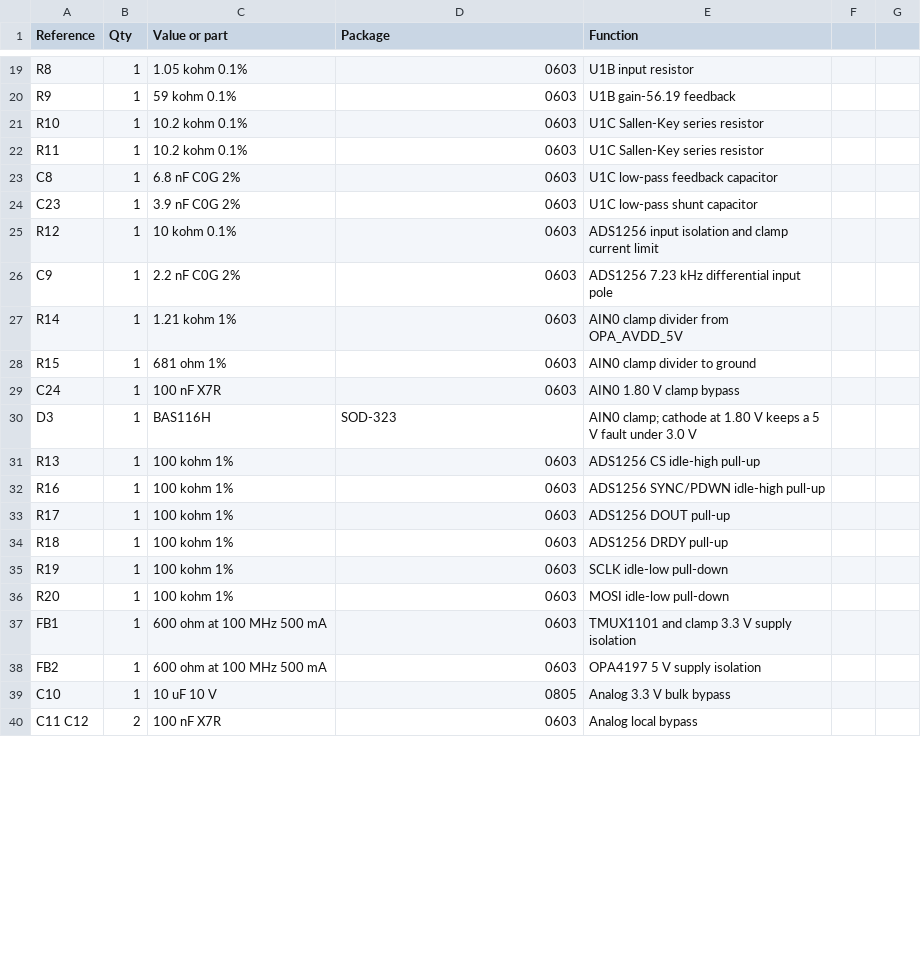
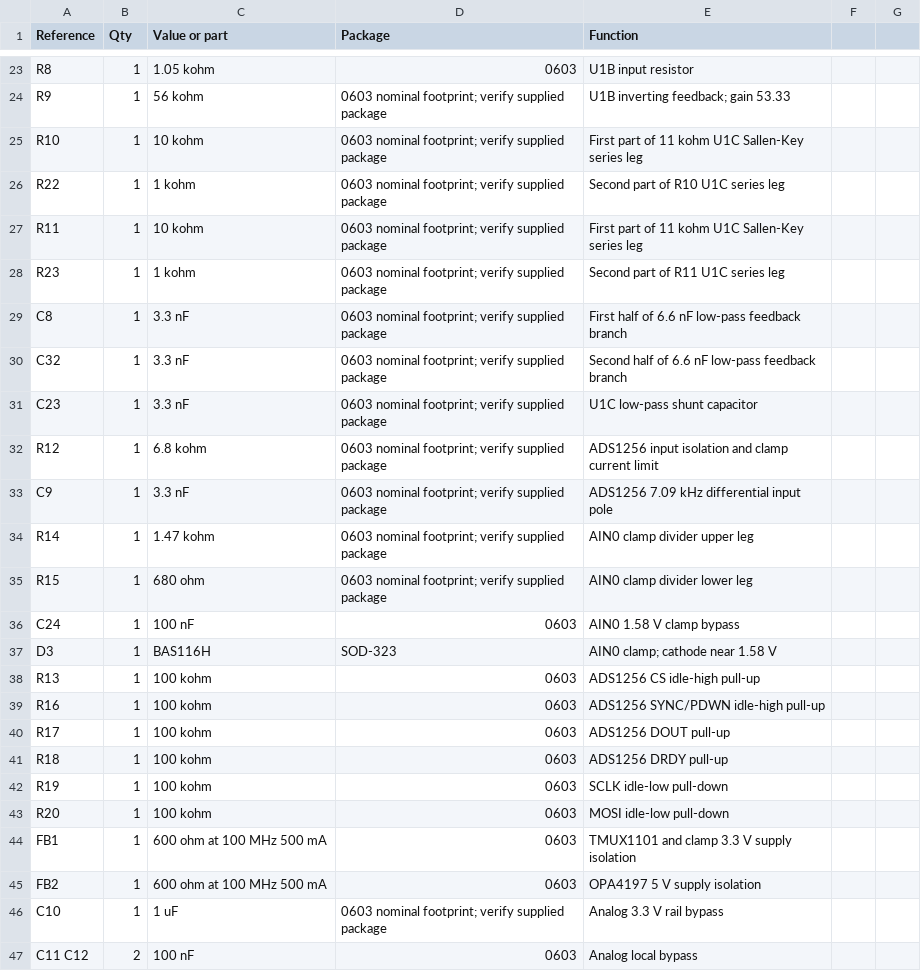
Before and after one commit to ethanewer/ece455, a CSV file: receiver_design/bom.csv, drawn as a sheet; only a part is shown, gaps mark what is left out; addresses are those after the commit; the diff covers the shown part only; the diff names each change by its address in the sheet, - before the commit and + after, or states it on an @@ line.

Commit message:
Keep receiver tuning external to high-impedance input

```diff
--- a/receiver_design/bom.csv
+++ b/receiver_design/bom.csv
-C23 (Value or part): 1.05 kohm 0.1%
+C23 (Value or part): 1.05 kohm
-C24 (Value or part): 59 kohm 0.1%
+C24 (Value or part): 56 kohm
-D24:D25 (Package): 0603
+D24:D25 (Package): 0603 nominal footprint; verify supplied package
-E24 (Function): U1B gain-56.19 feedback
+E24 (Function): U1B inverting feedback; gain 53.33
-C25 (Value or part): 10.2 kohm 0.1%
+C25 (Value or part): 10 kohm
-E25 (Function): U1C Sallen-Key series resistor
+E25 (Function): First part of 11 kohm U1C Sallen-Key series leg
+row 26: R22 | 1 | 1 kohm | 0603 nominal footprint; verify supplied package | Second part of R10 U1C series leg
-C27 (Value or part): 10.2 kohm 0.1%
+C27 (Value or part): 10 kohm
-D27 (Package): 0603
+D27 (Package): 0603 nominal footprint; verify supplied package
-E27 (Function): U1C Sallen-Key series resistor
+E27 (Function): First part of 11 kohm U1C Sallen-Key series leg
+row 28: R23 | 1 | 1 kohm | 0603 nominal footprint; verify supplied package | Second part of R11 U1C series leg
-C29 (Value or part): 6.8 nF C0G 2%
+C29 (Value or part): 3.3 nF
-D29 (Package): 0603
+D29 (Package): 0603 nominal footprint; verify supplied package
-E29 (Function): U1C low-pass feedback capacitor
+E29 (Function): First half of 6.6 nF low-pass feedback branch
+row 30: C32 | 1 | 3.3 nF | 0603 nominal footprint; verify supplied package | Second half of 6.6 nF low-pass feedback branch
-C31 (Value or part): 3.9 nF C0G 2%
+C31 (Value or part): 3.3 nF
-D31:D35 (Package): 0603
+D31:D35 (Package): 0603 nominal footprint; verify supplied package
-C32 (Value or part): 10 kohm 0.1%
+C32 (Value or part): 6.8 kohm
-C33 (Value or part): 2.2 nF C0G 2%
+C33 (Value or part): 3.3 nF
-E33 (Function): ADS1256 7.23 kHz differential input pole
+E33 (Function): ADS1256 7.09 kHz differential input pole
-C34 (Value or part): 1.21 kohm 1%
+C34 (Value or part): 1.47 kohm
-E34 (Function): AIN0 clamp divider from OPA_AVDD_5V
+E34 (Function): AIN0 clamp divider upper leg
-C35 (Value or part): 681 ohm 1%
+C35 (Value or part): 680 ohm
-E35 (Function): AIN0 clamp divider to ground
+E35 (Function): AIN0 clamp divider lower leg
-C36 (Value or part): 100 nF X7R
+C36 (Value or part): 100 nF
-E36 (Function): AIN0 1.80 V clamp bypass
+E36 (Function): AIN0 1.58 V clamp bypass
-E37 (Function): AIN0 clamp; cathode at 1.80 V keeps a 5 V fault under 3.0 V
+E37 (Function): AIN0 clamp; cathode near 1.58 V
-C38:C43 (Value or part): 100 kohm 1%
+C38:C43 (Value or part): 100 kohm
-C46 (Value or part): 10 uF 10 V
+C46 (Value or part): 1 uF
-D46 (Package): 0805
+D46 (Package): 0603 nominal footprint; verify supplied package
-E46 (Function): Analog 3.3 V bulk bypass
+E46 (Function): Analog 3.3 V rail bypass
-C47 (Value or part): 100 nF X7R
+C47 (Value or part): 100 nF
```
Also changed, not shown: 9 added rows, 6 removed rows and 30 edited cells elsewhere in this file, receiver_design/analysis/receiver-frequency-response.csv, 26 other files.
